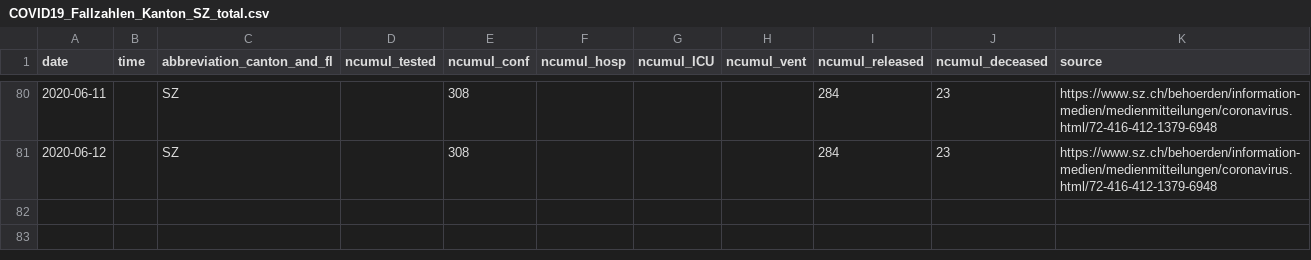
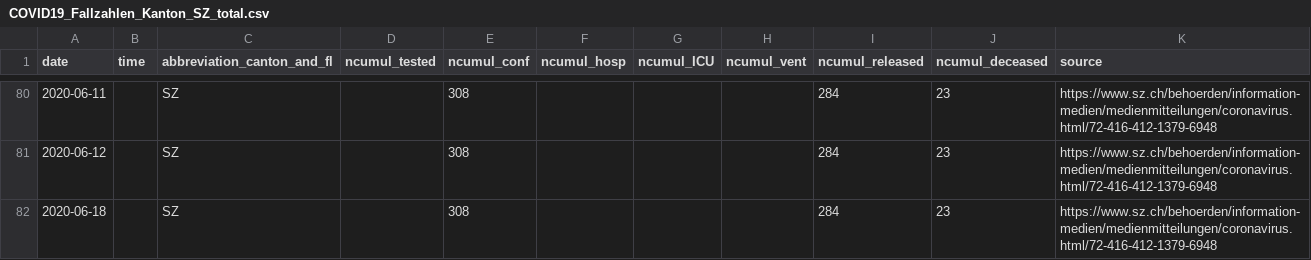
Before and after one commit to cclauss/covid_19, a CSV file: fallzahlen_kanton_total_csv/COVID19_Fallzahlen_Kanton_SZ_total.csv, drawn as a sheet; only a part is shown, gaps mark what is left out.

```diff
--- a/fallzahlen_kanton_total_csv/COVID19_Fallzahlen_Kanton_SZ_total.csv
+++ b/fallzahlen_kanton_total_csv/COVID19_Fallzahlen_Kanton_SZ_total.csv
@@ -81 +81,2 @@ date,time,abbreviation_canton_and_fl,ncumul_tested,ncumul_conf,ncumul_hosp,ncumu
 2020-06-12,"",SZ,"",308,"","","",284,23,https://www.sz.ch/behoerden/information-medien/medienmitteilungen/coronavirus.html/72-416-412-1379-6948
+2020-06-18,"",SZ,"",308,"","","",284,23,https://www.sz.ch/behoerden/information-medien/medienmitteilungen/coronavirus.html/72-416-412-1379-6948
```
